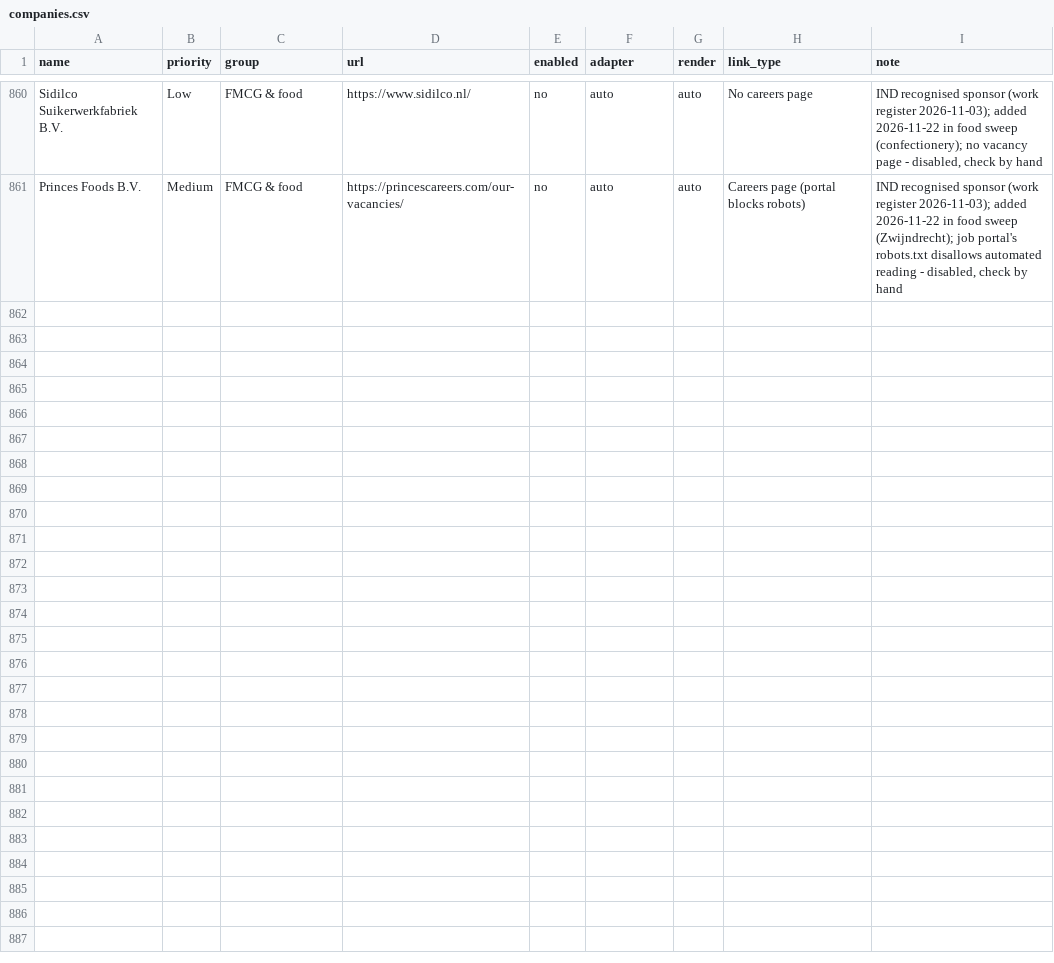
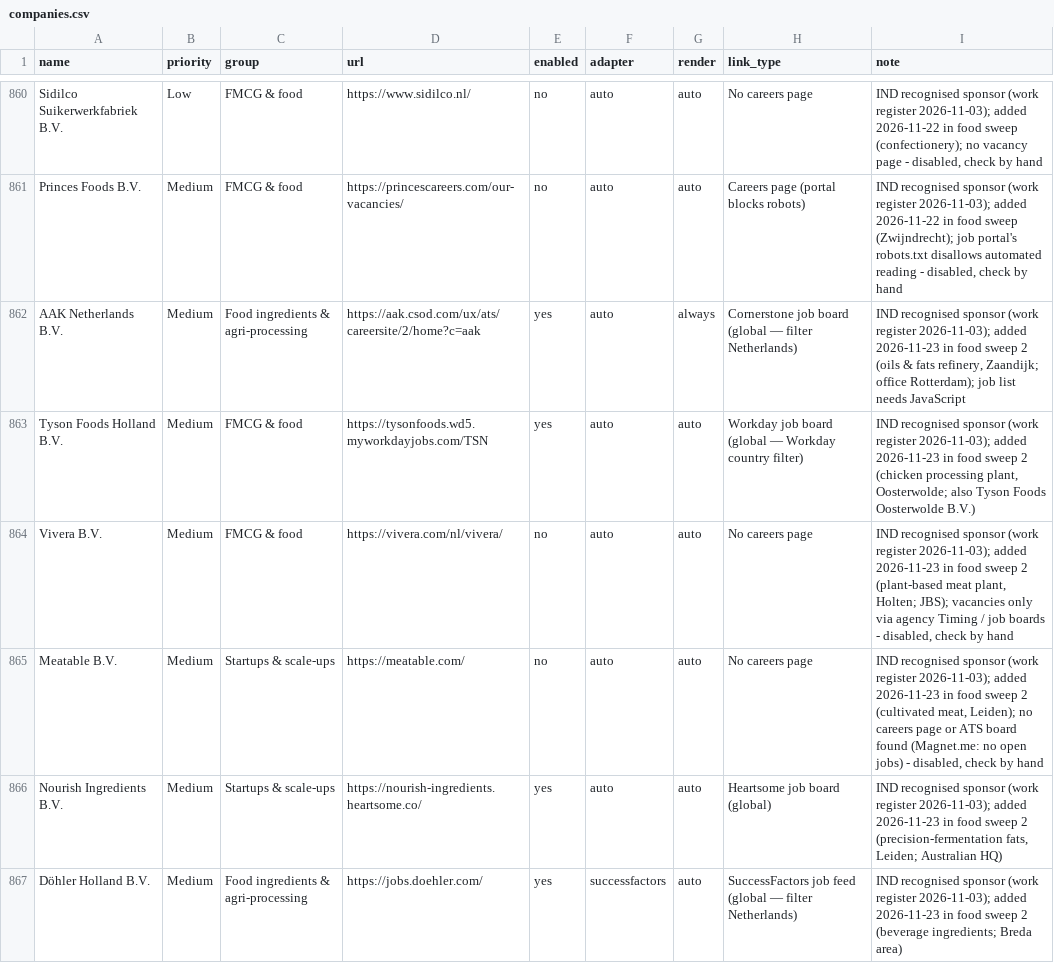
Before and after one commit to Boomybhai/jobwatch, a CSV file: companies.csv, drawn as a sheet; only a part is shown, gaps mark what is left out; the diff covers the shown part only.

```diff
--- a/companies.csv
+++ b/companies.csv
@@ -861 +861,7 @@ Sidilco Suikerwerkfabriek B.V.,Low,FMCG & food,https://www.sidilco.nl/,no,auto,a
 Princes Foods B.V.,Medium,FMCG & food,https://princescareers.com/our-vacancies/,no,auto,auto,Careers page (portal blocks robots),"IND recognised sponsor (work register 2026-11-03); added 2026-11-22 in food sweep (Zwijndrecht); job portal's robots.txt disallows automated reading - disabled, check by hand"
+AAK Netherlands B.V.,Medium,Food ingredients & agri-processing,https://aak.csod.com/ux/ats/careersite/2/home?c=aak,yes,auto,always,Cornerstone job board (global — filter Netherlands),"IND recognised sponsor (work register 2026-11-03); added 2026-11-23 in food sweep 2 (oils & fats refinery, Zaandijk; office Rotterdam); job list needs JavaScript"
+Tyson Foods Holland B.V.,Medium,FMCG & food,https://tysonfoods.wd5.myworkdayjobs.com/TSN,yes,auto,auto,Workday job board (global — Workday country filter),"IND recognised sponsor (work register 2026-11-03); added 2026-11-23 in food sweep 2 (chicken processing plant, Oosterwolde; also Tyson Foods Oosterwolde B.V.)"
+Vivera B.V.,Medium,FMCG & food,https://vivera.com/nl/vivera/,no,auto,auto,No careers page,"IND recognised sponsor (work register 2026-11-03); added 2026-11-23 in food sweep 2 (plant-based meat plant, Holten; JBS); vacancies only via agency Timing / job boards - disabled, check by hand"
+Meatable B.V.,Medium,Startups & scale-ups,https://meatable.com/,no,auto,auto,No careers page,"IND recognised sponsor (work register 2026-11-03); added 2026-11-23 in food sweep 2 (cultivated meat, Leiden); no careers page or ATS board found (Magnet.me: no open jobs) - disabled, check by hand"
+Nourish Ingredients B.V.,Medium,Startups & scale-ups,https://nourish-ingredients.heartsome.co/,yes,auto,auto,Heartsome job board (global),"IND recognised sponsor (work register 2026-11-03); added 2026-11-23 in food sweep 2 (precision-fermentation fats, Leiden; Australian HQ)"
+Döhler Holland B.V.,Medium,Food ingredients & agri-processing,https://jobs.doehler.com/,yes,successfactors,auto,SuccessFactors job feed (global — filter Netherlands),IND recognised sponsor (work register 2026-11-03); added 2026-11-23 in food sweep 2 (beverage ingredients; Breda area)
```
Also changed, not shown: 5 added rows elsewhere in this file, 2 other files.
